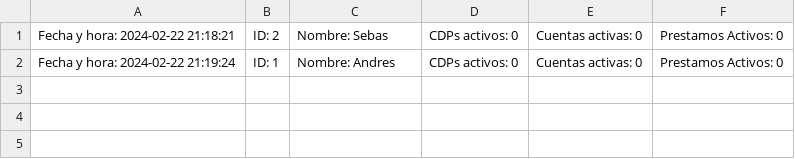
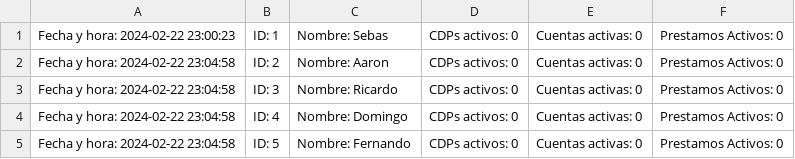
Before and after one commit to ant0305/ie0217-proyecto, a CSV file: src/clientes.csv, drawn as a sheet.

```diff
--- a/src/clientes.csv
+++ b/src/clientes.csv
@@ -1,2 +1,5 @@
-Fecha y hora: 2024-02-22 21:18:21,ID: 2, Nombre: Sebas, CDPs activos: 0, Cuentas activas: 0, Prestamos Activos: 0
-Fecha y hora: 2024-02-22 21:19:24,ID: 1, Nombre: Andres, CDPs activos: 0, Cuentas activas: 0, Prestamos Activos: 0
+Fecha y hora: 2024-02-22 23:00:23,ID: 1, Nombre: Sebas, CDPs activos: 0, Cuentas activas: 0, Prestamos Activos: 0
+Fecha y hora: 2024-02-22 23:04:58,ID: 2, Nombre: Aaron, CDPs activos: 0, Cuentas activas: 0, Prestamos Activos: 0
+Fecha y hora: 2024-02-22 23:04:58,ID: 3, Nombre: Ricardo, CDPs activos: 0, Cuentas activas: 0, Prestamos Activos: 0
+Fecha y hora: 2024-02-22 23:04:58,ID: 4, Nombre: Domingo, CDPs activos: 0, Cuentas activas: 0, Prestamos Activos: 0
+Fecha y hora: 2024-02-22 23:04:58,ID: 5, Nombre: Fernando, CDPs activos: 0, Cuentas activas: 0, Prestamos Activos: 0
```
Also changed, not shown: 1 other file.
